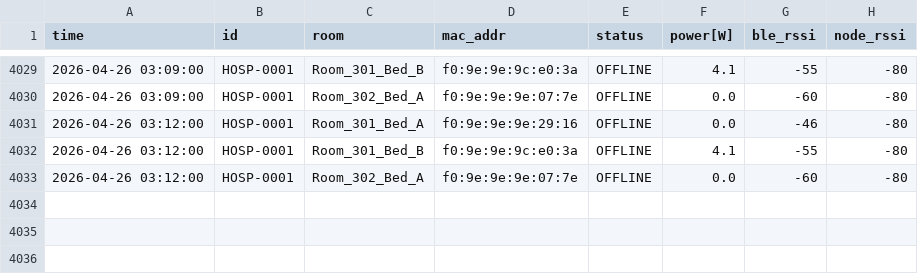
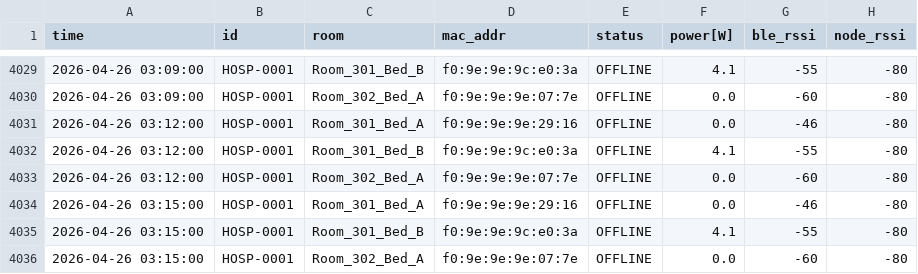
Before and after one commit to MOSA-github/data_test_server_page, a CSV file: docs/data/archive/HOSP-0001/2026/2026-04.csv, drawn as a sheet; only a part is shown, gaps mark what is left out; the diff names each change by its address in the sheet, - before the commit and + after, or states it on an @@ line.

Commit message:
Log Update 03:15

```diff
--- a/docs/data/archive/HOSP-0001/2026/2026-04.csv
+++ b/docs/data/archive/HOSP-0001/2026/2026-04.csv
+row 4034: 2026-04-26 03:15:00 | HOSP-0001 | Room_301_Bed_A | f0:9e:9e:9e:29:16 | OFFLINE | 0.0 | -46 | -80
+row 4035: 2026-04-26 03:15:00 | HOSP-0001 | Room_301_Bed_B | f0:9e:9e:9c:e0:3a | OFFLINE | 4.1 | -55 | -80
+row 4036: 2026-04-26 03:15:00 | HOSP-0001 | Room_302_Bed_A | f0:9e:9e:9e:07:7e | OFFLINE | 0.0 | -60 | -80
```
